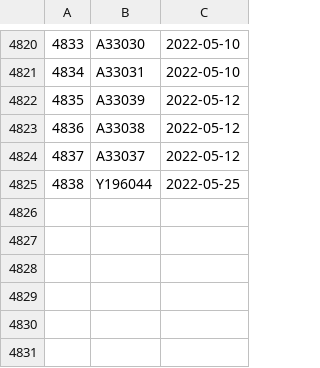
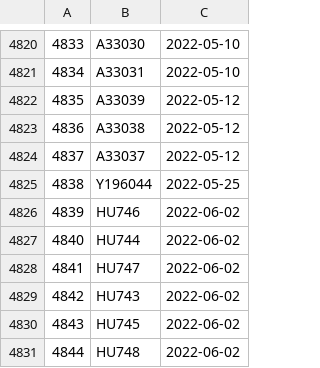
Before and after one commit to dnachron/dnachronYdb, a CSV file: ymutation/ymutation_error.csv, drawn as a sheet; only a part is shown, gaps mark what is left out.

Commit message:
"sync 2022-06-02"

```diff
--- a/ymutation/ymutation_error.csv
+++ b/ymutation/ymutation_error.csv
@@ -4825 +4825,7 @@
 4838,Y196044,2022-05-25
+4839,HU746,2022-06-02
+4840,HU744,2022-06-02
+4841,HU747,2022-06-02
+4842,HU743,2022-06-02
+4843,HU745,2022-06-02
+4844,HU748,2022-06-02
```
